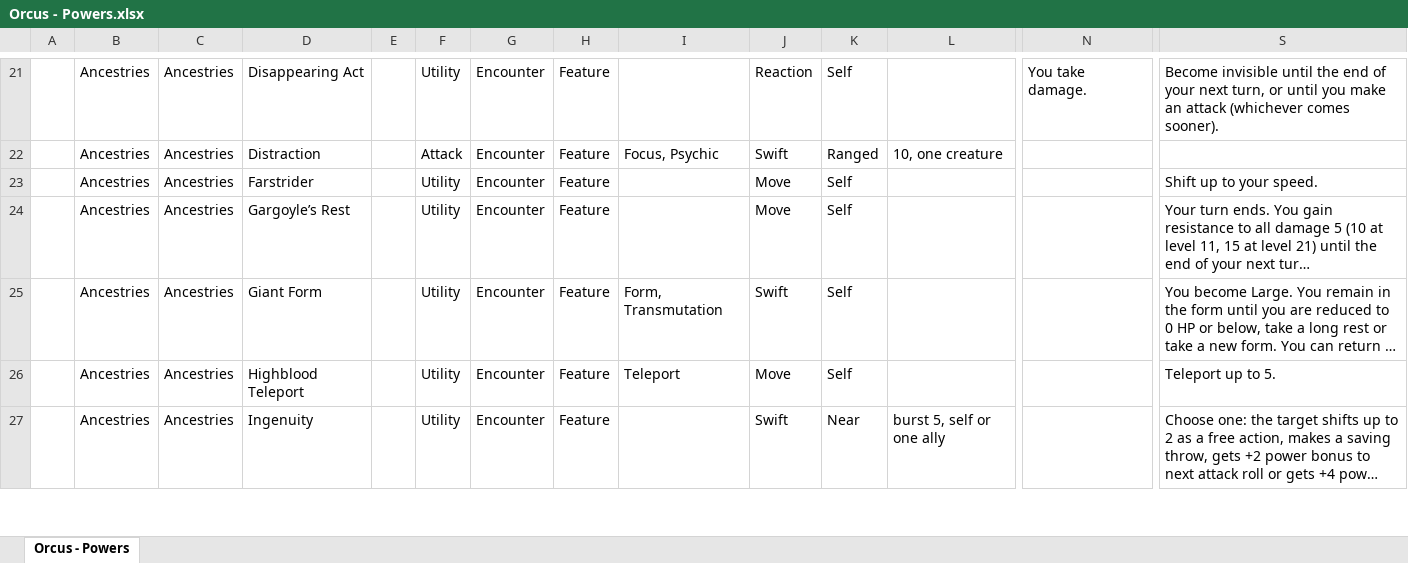
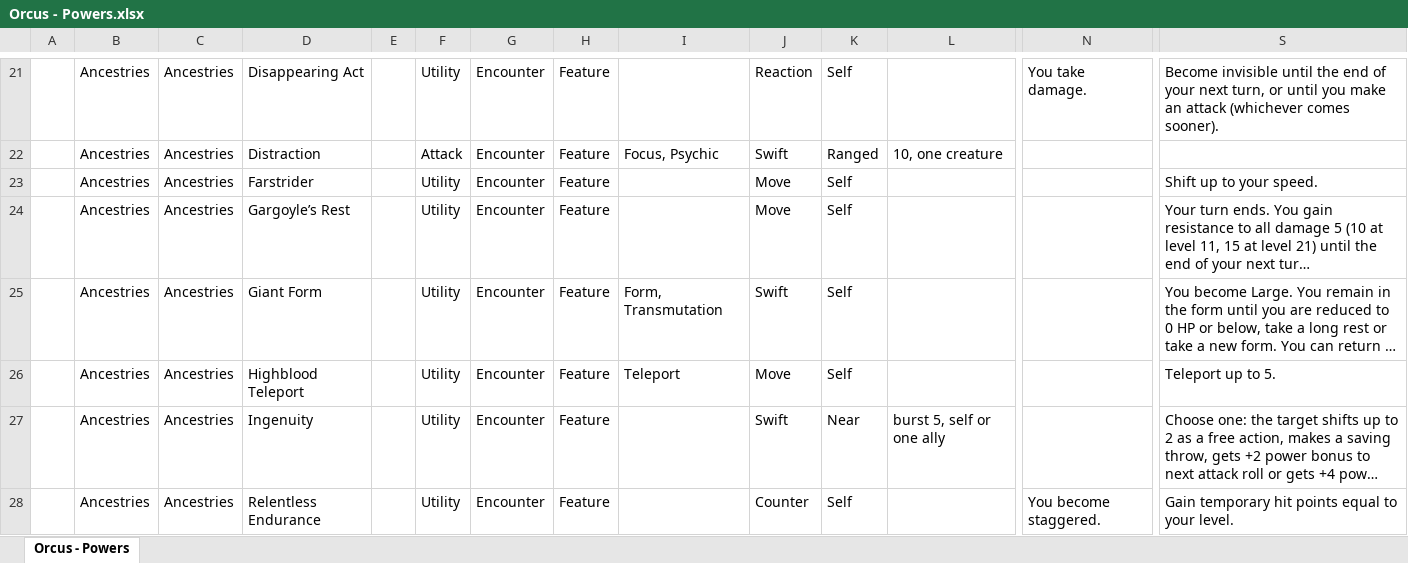
Before and after one commit to Sanglorian/orcus, an Excel workbook: data/Orcus - Powers.xlsx, sheet Orcus - Powers, drawn as a sheet; only a part is shown, gaps mark what is left out; long unchanged cells end in …; values as stored, in another font and other column widths than the file's, no borders; rows hold the shown columns only; the diff covers the shown part only; the diff names each change by its address in the sheet, - before the commit and + after, or states it on an @@ line.

```diff
--- a/data/Orcus - Powers.xlsx (sheet Orcus - Powers)
+++ b/data/Orcus - Powers.xlsx (sheet Orcus - Powers)
+row 28:  | Ancestries | Ancestries | Relentless Endurance |  | Utility | Encounter | Feature |  | Counter | Self |  | You become staggered. | Gain temporary hit points equal to your level.
```
Also changed, not shown: 3 edited cells elsewhere in this sheet, 10 other files.
